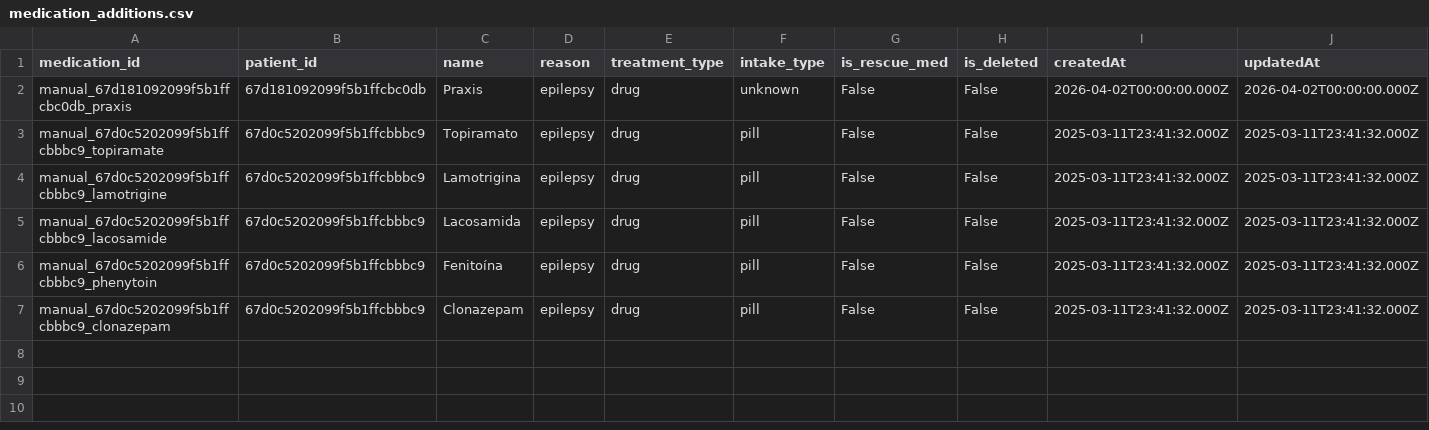
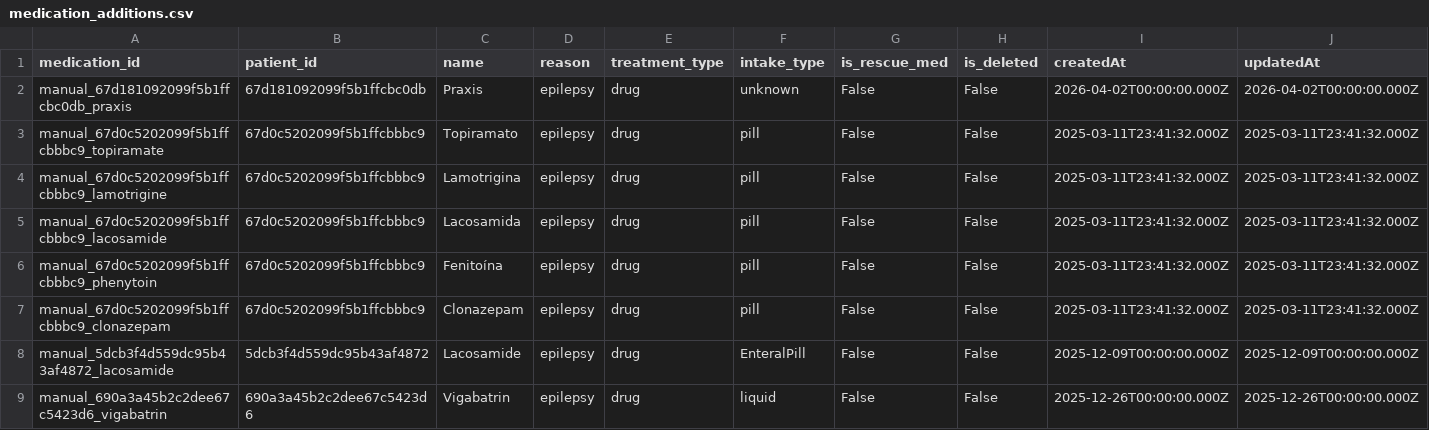
Before and after one commit to KiranSmelser/scn8a-prospective-study, a CSV file: data/manual_corrections/medication_additions.csv, drawn as a sheet; the diff names each change by its address in the sheet, - before the commit and + after, or states it on an @@ line.

```diff
--- a/data/manual_corrections/medication_additions.csv
+++ b/data/manual_corrections/medication_additions.csv
+row 8: manual_5dcb3f4d559dc95b43af4872_lacosamide | 5dcb3f4d559dc95b43af4872 | Lacosamide | epilepsy | drug | EnteralPill | False | False | 2025-12-09T00:00:00.000Z | 2025-12-09T00:00:00.000Z
+row 9: manual_690a3a45b2c2dee67c5423d6_vigabatrin | 690a3a45b2c2dee67c5423d6 | Vigabatrin | epilepsy | drug | liquid | False | False | 2025-12-26T00:00:00.000Z | 2025-12-26T00:00:00.000Z
```
Also changed, not shown: data/manual_corrections/medication_interval_corrections.csv, 25 other files.
